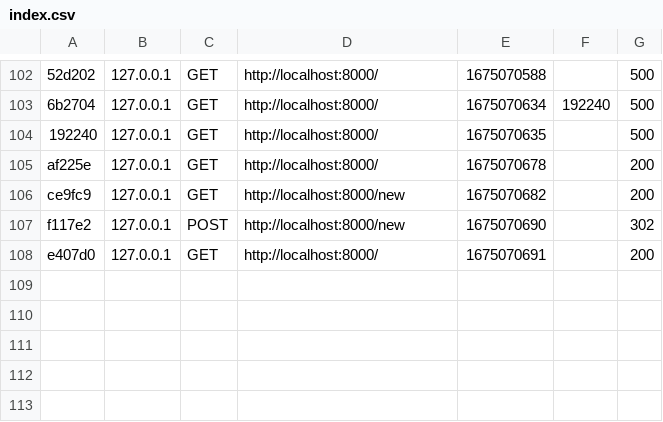
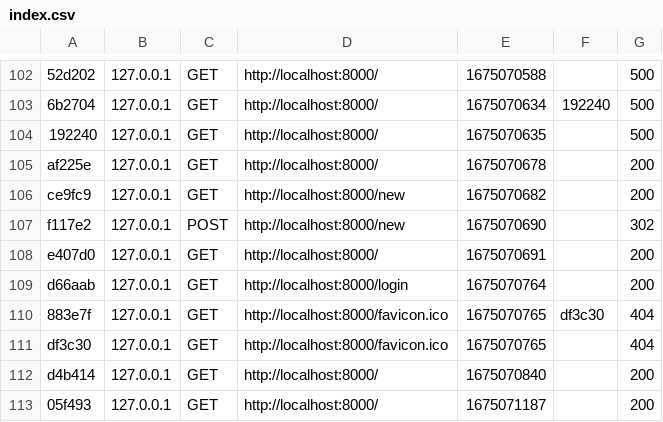
Before and after one commit to JordanLPDIM/symfonyproject, a CSV file: var/cache/dev/profiler/index.csv, drawn as a sheet; only a part is shown, gaps mark what is left out; the diff names each change by its address in the sheet, - before the commit and + after, or states it on an @@ line.

```diff
--- a/var/cache/dev/profiler/index.csv
+++ b/var/cache/dev/profiler/index.csv
+row 109: d66aab | 127.0.0.1 | GET | http://localhost:8000/login | 1675070764 |  | 200
+row 110: 883e7f | 127.0.0.1 | GET | http://localhost:8000/favicon.ico | 1675070765 | df3c30 | 404
+row 111: df3c30 | 127.0.0.1 | GET | http://localhost:8000/favicon.ico | 1675070765 |  | 404
+row 112: d4b414 | 127.0.0.1 | GET | http://localhost:8000/ | 1675070840 |  | 200
+row 113: 05f493 | 127.0.0.1 | GET | http://localhost:8000/ | 1675071187 |  | 200
```
Also changed, not shown: 10 other files.
